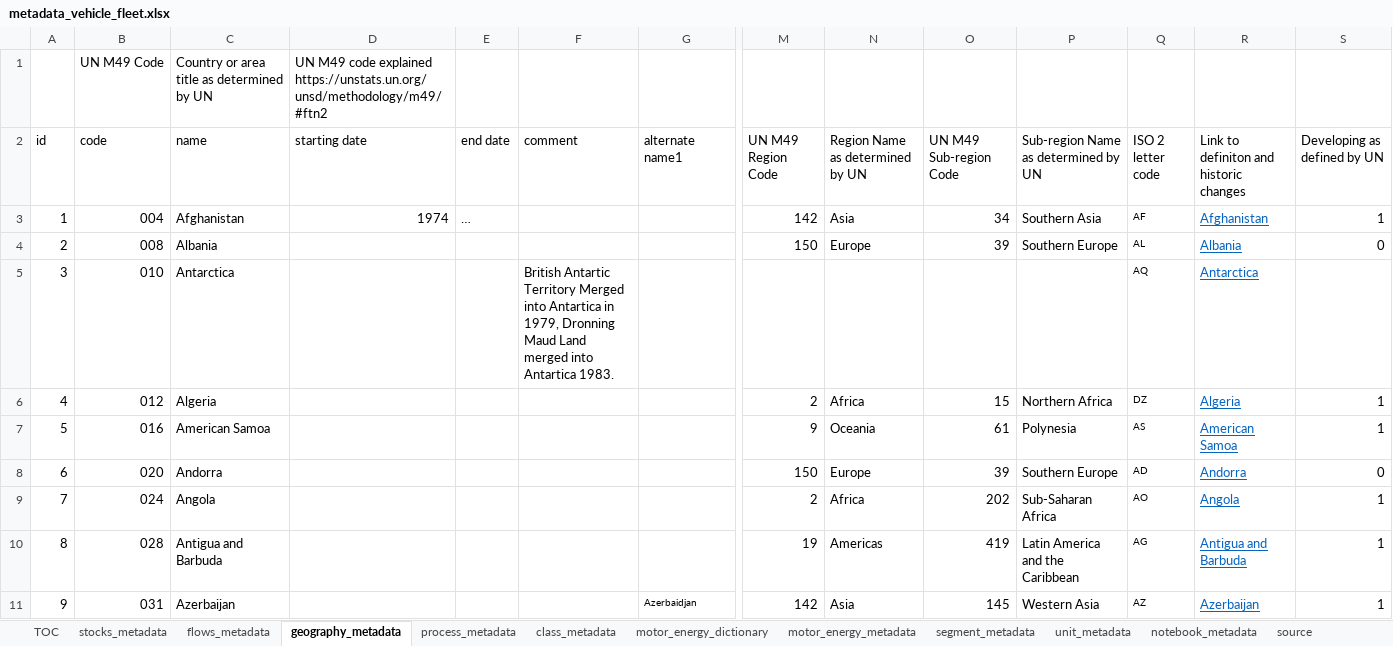
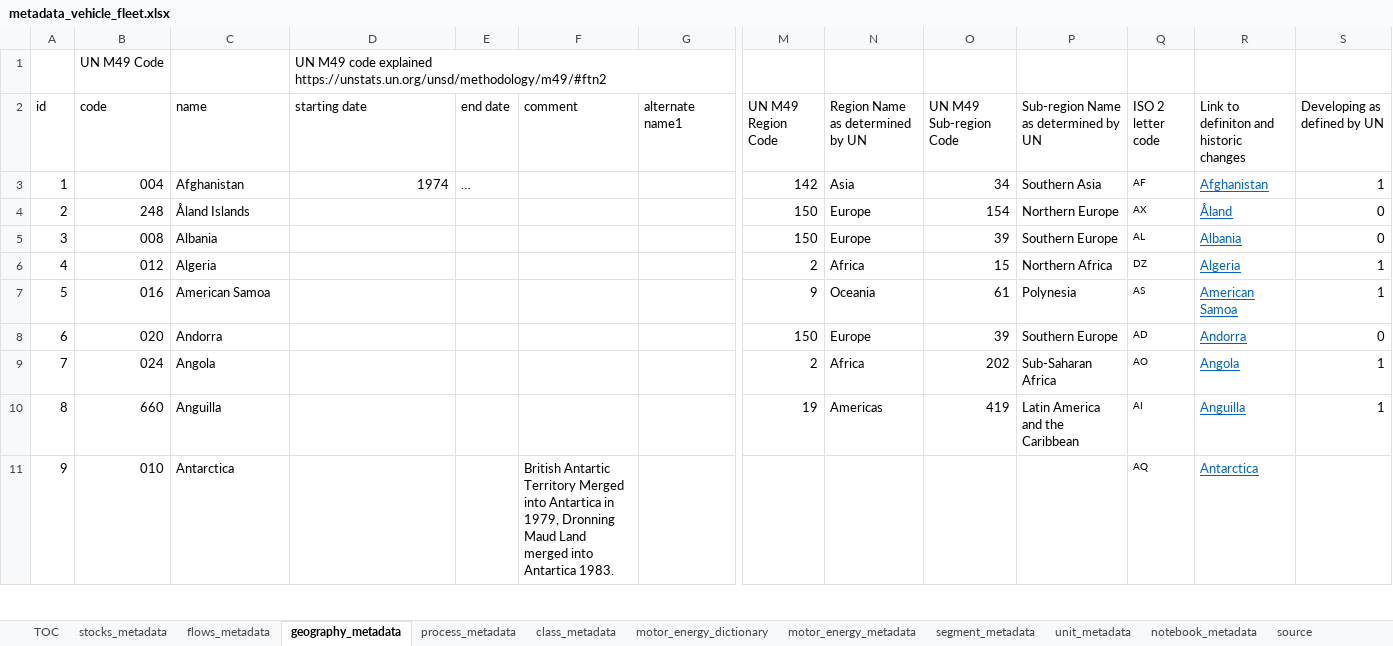
Before and after one commit to romainbilly/vehicle_stock, an Excel workbook: metadata_vehicle_fleet.xlsx, sheet geography_metadata, drawn as a sheet; only a part is shown, gaps mark what is left out; values as stored, in another font and other column widths than the file's, no borders; the diff covers the shown part only; the diff names each change by its address in the sheet, - before the commit and + after, or states it on an @@ line.

```diff
--- a/metadata_vehicle_fleet.xlsx (sheet geography_metadata)
+++ b/metadata_vehicle_fleet.xlsx (sheet geography_metadata)
-C1 (name): Country or area title as determined by UN
+C1 (name): (empty)
-B4 (code): 008
+B4 (code): 248
-C4 (name): Albania
+C4 (name): Åland Islands
-O4 (UN M49 Sub-region Code): 39
+O4 (UN M49 Sub-region Code): 154
-P4: Southern Europe
+P4: Northern Europe
-Q4 (ISO 2 letter code): AL
+Q4 (ISO 2 letter code): AX
-R4: Albania
+R4: Åland
-B5 (code): 010
+B5 (code): 008
-C5 (name): Antarctica
+C5 (name): Albania
-F5 (comment): British Antartic Territory Merged into Antartica in 1979, Dronning Maud Land merged into Antartica 1983.
+F5 (comment): (empty)
-M5 (UN M49 Region Code): (empty)
+M5 (UN M49 Region Code): 150
-N5 (Region Name as determined by UN): (empty)
+N5 (Region Name as determined by UN): Europe
-O5 (UN M49 Sub-region Code): (empty)
+O5 (UN M49 Sub-region Code): 39
-P5: (empty)
+P5: Southern Europe
-Q5 (ISO 2 letter code): AQ
+Q5 (ISO 2 letter code): AL
-R5: Antarctica
+R5: Albania
-S5 (Developing as defined by UN): (empty)
+S5 (Developing as defined by UN): 0
-B10 (code): 028
+B10 (code): 660
-C10 (name): Antigua and Barbuda
+C10 (name): Anguilla
-Q10 (ISO 2 letter code): AG
+Q10 (ISO 2 letter code): AI
-R10: Antigua and Barbuda
+R10: Anguilla
-B11 (code): 031
+B11 (code): 010
-C11 (name): Azerbaijan
+C11 (name): Antarctica
-F11 (comment): (empty)
+F11 (comment): British Antartic Territory Merged into Antartica in 1979, Dronning Maud Land merged into Antartica 1983.
-G11 (alternate name1): Azerbaidjan
+G11 (alternate name1): (empty)
-M11 (UN M49 Region Code): 142
+M11 (UN M49 Region Code): (empty)
-N11 (Region Name as determined by UN): Asia
+N11 (Region Name as determined by UN): (empty)
-O11 (UN M49 Sub-region Code): 145
+O11 (UN M49 Sub-region Code): (empty)
-P11: Western Asia
+P11: (empty)
-Q11 (ISO 2 letter code): AZ
+Q11 (ISO 2 letter code): AQ
-R11: Azerbaijan
+R11: Antarctica
-S11 (Developing as defined by UN): 1
+S11 (Developing as defined by UN): (empty)
```
Also changed, not shown: 48 added rows, 48 removed rows, 395 edited cells and cell formats elsewhere in this sheet, vehicle_fleet_stock.xlsx, 4 other files.
